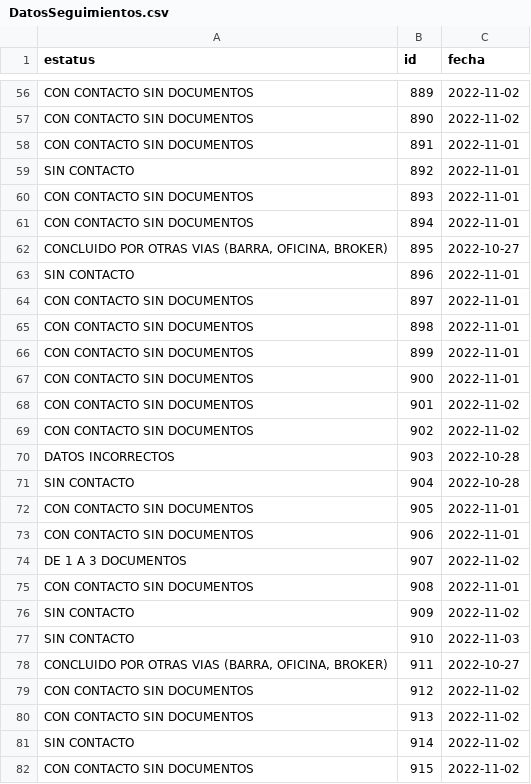
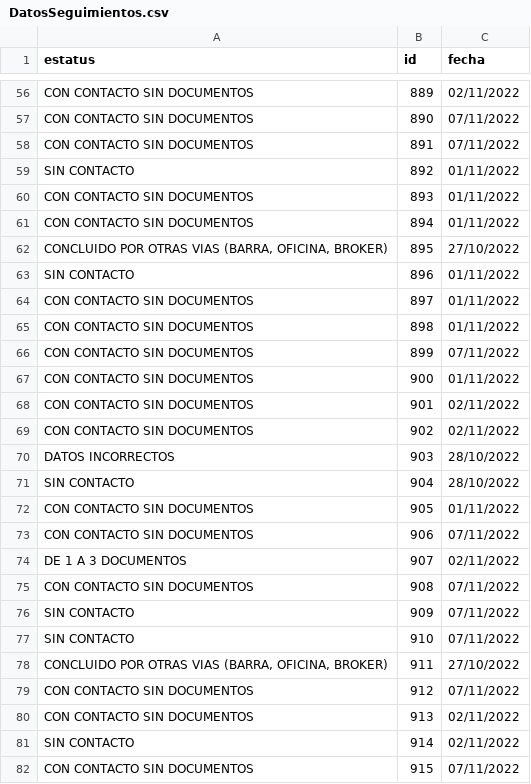
Before and after one commit to Maurodripez/SoleraWeb2, a CSV file: SoleraWeb/src/java/DatosSeguimientos.csv, drawn as a sheet; only a part is shown, gaps mark what is left out; the diff covers the shown part only; the diff names each change by its address in the sheet, - before the commit and + after, or states it on an @@ line.

```diff
--- a/SoleraWeb/src/java/DatosSeguimientos.csv
+++ b/SoleraWeb/src/java/DatosSeguimientos.csv
-C56 (fecha): 2022-11-02
+C56 (fecha): 02/11/2022
-C57 (fecha): 2022-11-02
+C57 (fecha): 07/11/2022
-C58 (fecha): 2022-11-01
+C58 (fecha): 07/11/2022
-C59:C61 (fecha): 2022-11-01
+C59:C61 (fecha): 01/11/2022
-C62 (fecha): 2022-10-27
+C62 (fecha): 27/10/2022
-C63:C65 (fecha): 2022-11-01
+C63:C65 (fecha): 01/11/2022
-C66 (fecha): 2022-11-01
+C66 (fecha): 07/11/2022
-C67 (fecha): 2022-11-01
+C67 (fecha): 01/11/2022
-C68:C69 (fecha): 2022-11-02
+C68:C69 (fecha): 02/11/2022
-C70:C71 (fecha): 2022-10-28
+C70:C71 (fecha): 28/10/2022
-C72 (fecha): 2022-11-01
+C72 (fecha): 01/11/2022
-C73 (fecha): 2022-11-01
+C73 (fecha): 07/11/2022
-C74 (fecha): 2022-11-02
+C74 (fecha): 02/11/2022
-C75 (fecha): 2022-11-01
+C75 (fecha): 07/11/2022
-C76 (fecha): 2022-11-02
+C76 (fecha): 07/11/2022
-C77 (fecha): 2022-11-03
+C77 (fecha): 07/11/2022
-C78 (fecha): 2022-10-27
+C78 (fecha): 27/10/2022
-C79 (fecha): 2022-11-02
+C79 (fecha): 07/11/2022
-C80:C81 (fecha): 2022-11-02
+C80:C81 (fecha): 02/11/2022
-C82 (fecha): 2022-11-02
+C82 (fecha): 07/11/2022
```
Also changed, not shown: 143 edited cells elsewhere in this file, SoleraWeb/build/web/WEB-INF/classes/DatosSeguimientos.csv, 53 other files.
